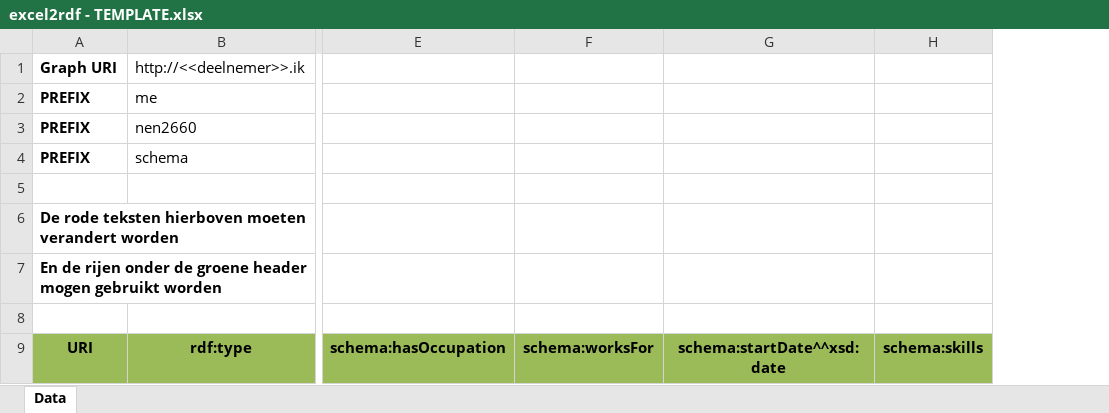
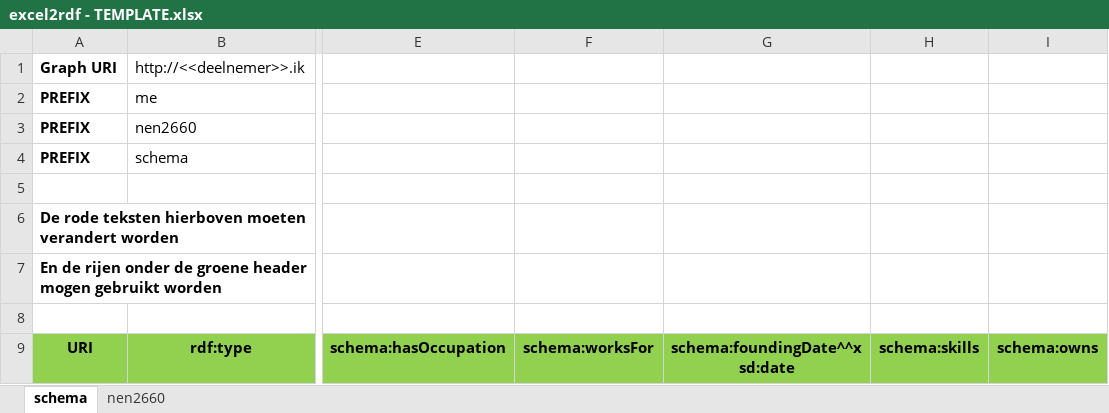
Before and after one commit to Stichting-CROW/basiscursus-linkeddata, an Excel workbook: Oefeningen/excel2rdf - TEMPLATE.xlsx, sheet schema, drawn as a sheet; only a part is shown, gaps mark what is left out; values as stored, in another font and other column widths than the file's, no borders; removed rows and columns are numbered as before the commit, all else as after; the diff names each change by its address in the sheet, - before the commit and + after, or states it on an @@ line.

```diff
--- a/Oefeningen/excel2rdf - TEMPLATE.xlsx (sheet schema)
+++ b/Oefeningen/excel2rdf - TEMPLATE.xlsx (sheet schema)
-sheet tab: Data
+sheet tab: schema
+sheet tab: nen2660
-column G, row 9: schema:startDate^^xsd:date
+column G, row 9: schema:foundingDate^^xsd:date
+column I, row 9: schema:owns
```
Also changed, not shown: 6 other files.
